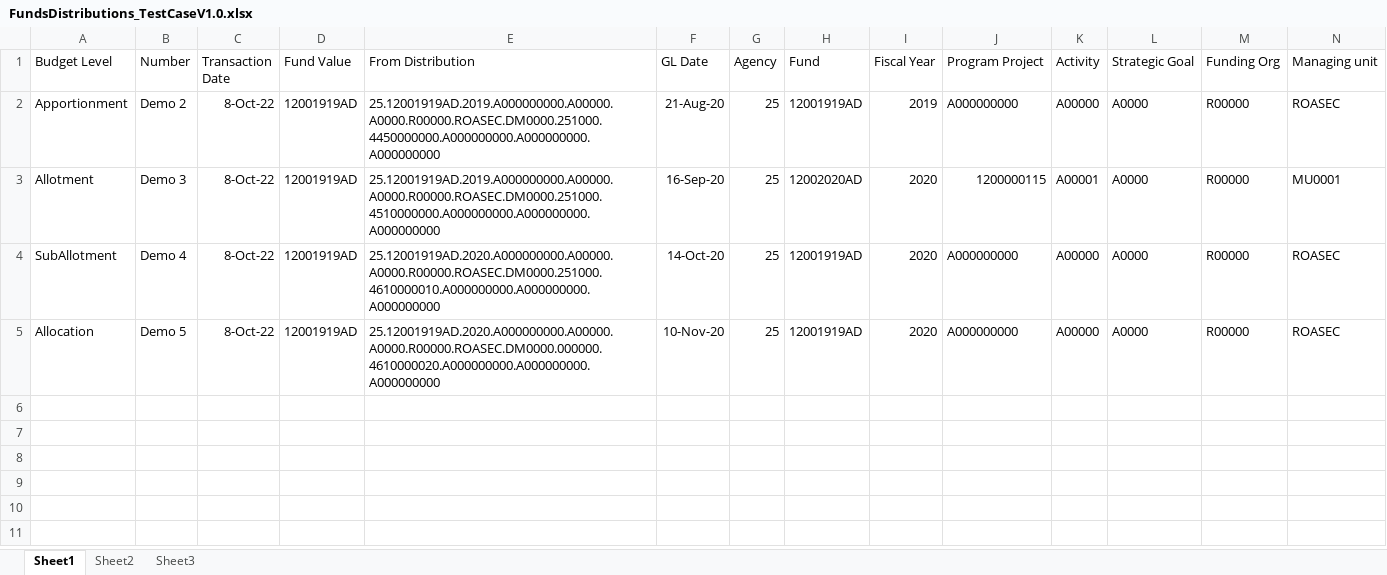
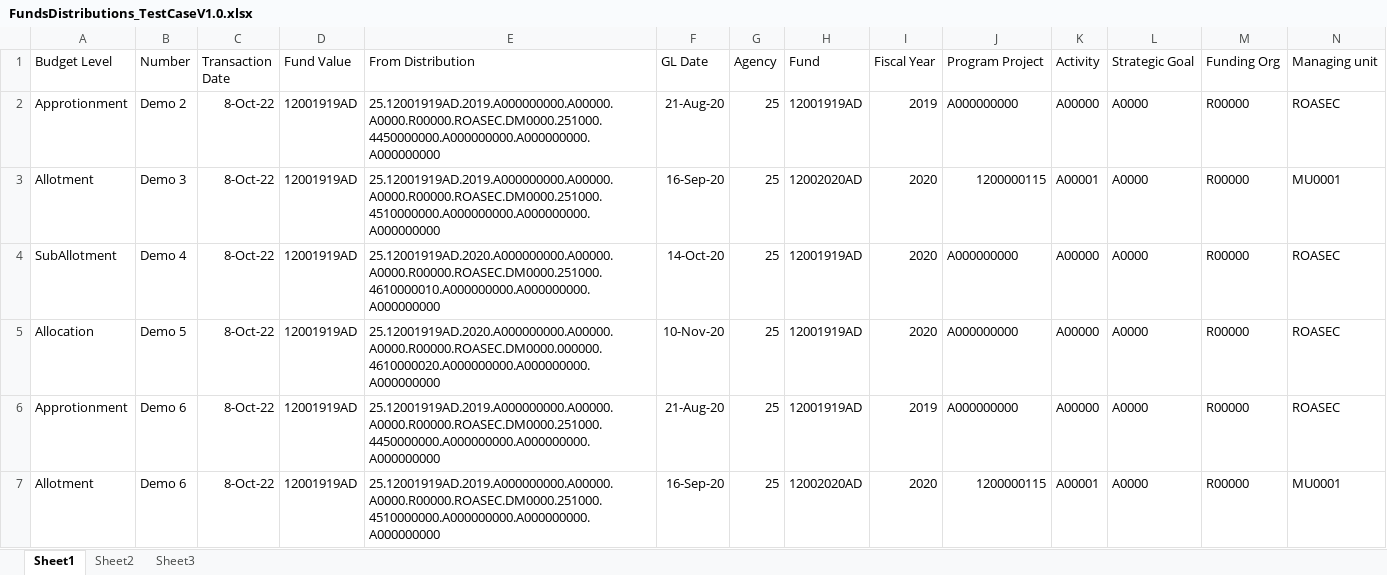
Before and after one commit to FedBotFactory/FundDistributions, an Excel workbook: Data/Input/FundsDistributions_TestCaseV1.0.xlsx, sheet Sheet1, drawn as a sheet; only a part is shown; values as stored, in another font and other column widths than the file's, no borders; rows hold the shown columns only; the diff names each change by its address in the sheet, - before the commit and + after, or states it on an @@ line.

```diff
--- a/Data/Input/FundsDistributions_TestCaseV1.0.xlsx (sheet Sheet1)
+++ b/Data/Input/FundsDistributions_TestCaseV1.0.xlsx (sheet Sheet1)
-A2 (Budget Level): Apportionment
+A2 (Budget Level): Approtionment
+row 6: Approtionment | Demo 6 | 8-Oct-22 | 12001919AD | 25.12001919AD.2019.A000000000.A00000.A0000.R00000.ROASEC.DM0000.251000.4450000000.A000000000.A000000000.A000000000 | 21-Aug-20 | 25 | 12001919AD | 2019 | A000000000 | A00000 | A0000 | R00000 | ROASEC
+row 7: Allotment | Demo 6 | 8-Oct-22 | 12001919AD | 25.12001919AD.2019.A000000000.A00000.A0000.R00000.ROASEC.DM0000.251000.4510000000.A000000000.A000000000.A000000000 | 16-Sep-20 | 25 | 12002020AD | 2020 | 1200000115 | A00001 | A0000 | R00000 | MU0001
```
Also changed, not shown: Data/Config.xlsx, Data/Input/FundsDistributions_TestCaseV1.0 - Copy.xlsx, 27 other files.
